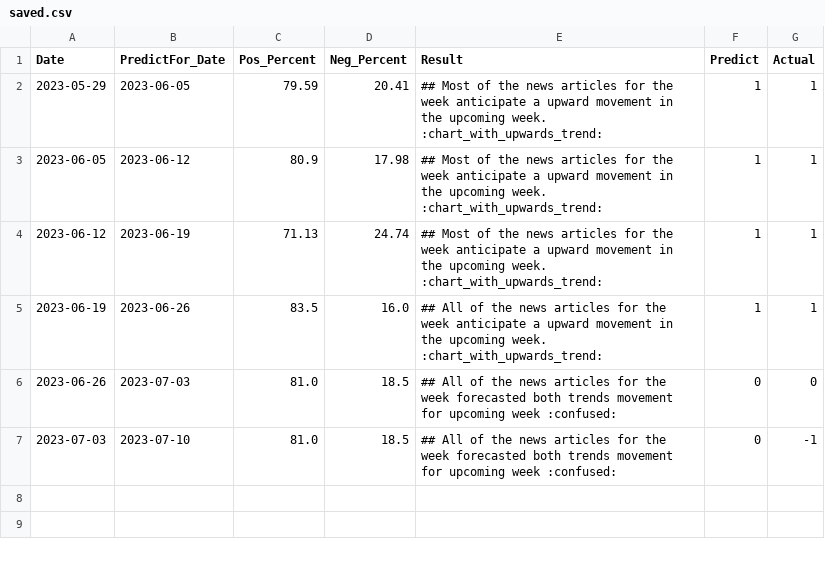
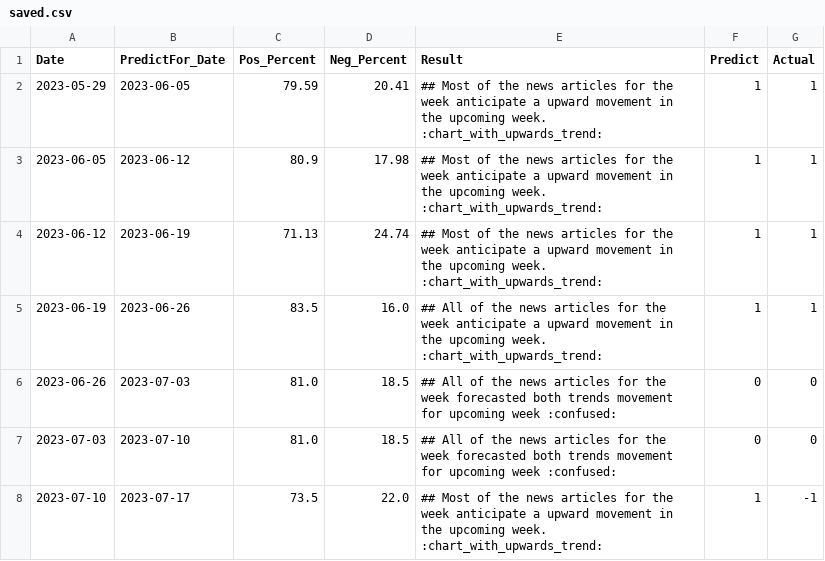
Before and after one commit to NursaraAin/ForexTrend_NewsSentiment, a CSV file: saved.csv, drawn as a sheet.

```diff
--- a/saved.csv
+++ b/saved.csv
@@ -6,2 +6,3 @@ Date,PredictFor_Date,Pos_Percent,Neg_Percent,Result,Predict,Actual
 2023-06-26,2023-07-03,81.0,18.5,## All of the news articles for the week forecasted both trends movement for upcoming week :confused:,0,0
-2023-07-03,2023-07-10,81.0,18.5,## All of the news articles for the week forecasted both trends movement for upcoming week :confused:,0,-1
+2023-07-03,2023-07-10,81.0,18.5,## All of the news articles for the week forecasted both trends movement for upcoming week :confused:,0,0
+2023-07-10,2023-07-17,73.5,22.0,## Most of the news articles for the week anticipate a upward movement in the upcoming week. :chart_with_upwards_trend:,1,-1
```
Also changed, not shown: daily_predict.csv.
